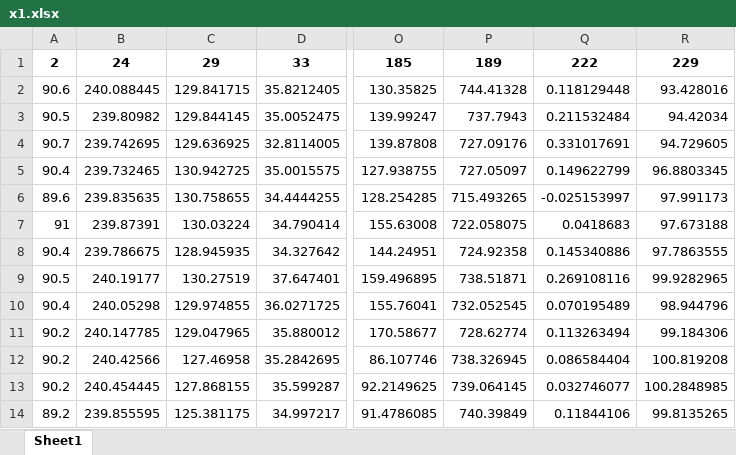
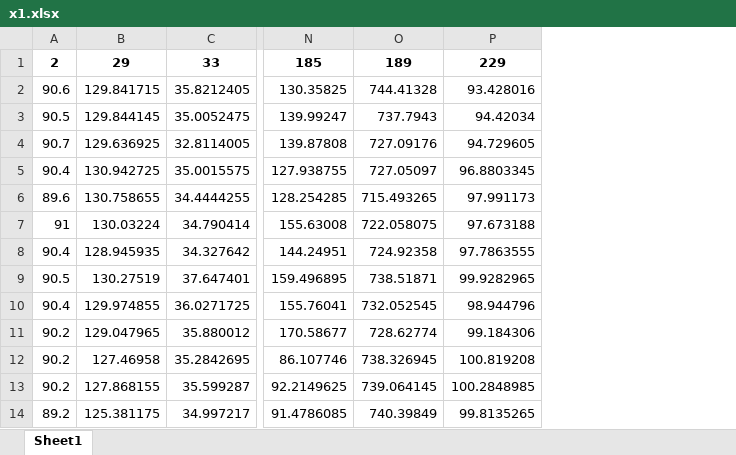
Before and after one commit to llf-970310/MathModeling2020, an Excel workbook: data/x1.xlsx, sheet Sheet1, drawn as a sheet; only a part is shown, gaps mark what is left out; values as stored, in another font and other column widths than the file's, no borders; the diff names each change by its address in the sheet, - before the commit and + after, or states it on an @@ line.

```diff
--- a/data/x1.xlsx (sheet Sheet1)
+++ b/data/x1.xlsx (sheet Sheet1)
-column B, rows 1-14: 24 | 240.088445 | 239.80982 | 239.742695 | 239.732465 | 239.835635 | 239.87391 | 239.786675 | 240.19177 | 240.05298 | 240.147785 | 240.42566 | 240.454445 | 239.855595
-column Q, rows 1-14: 222 | 0.118129448 | 0.211532484 | 0.331017691 | 0.149622799 | -0.025153997 | 0.0418683 | 0.145340886 | 0.269108116 | 0.070195489 | 0.113263494 | 0.086584404 | 0.032746077 | 0.11844106
```
Also changed, not shown: 3 other files.
